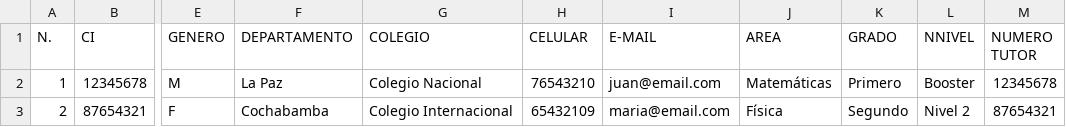
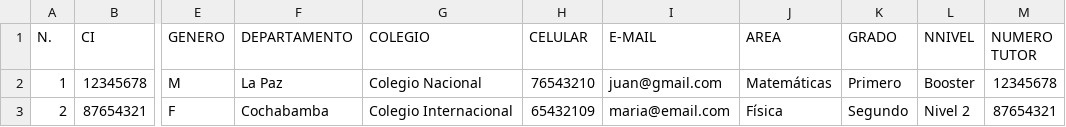
Before and after one commit to Chronos-Code-SRL/oh-sansi-backend, a CSV file: public/test-csv/csv_con_errores_cabecera.csv, drawn as a sheet; only a part is shown, gaps mark what is left out; the diff names each change by its address in the sheet, - before the commit and + after, or states it on an @@ line.

Commit message:
add: csv with errors for testing added

```diff
--- a/public/test-csv/csv_con_errores_cabecera.csv
+++ b/public/test-csv/csv_con_errores_cabecera.csv
-I2 (E-MAIL): juan@email.com
+I2 (E-MAIL): juan@gmail.com
```
